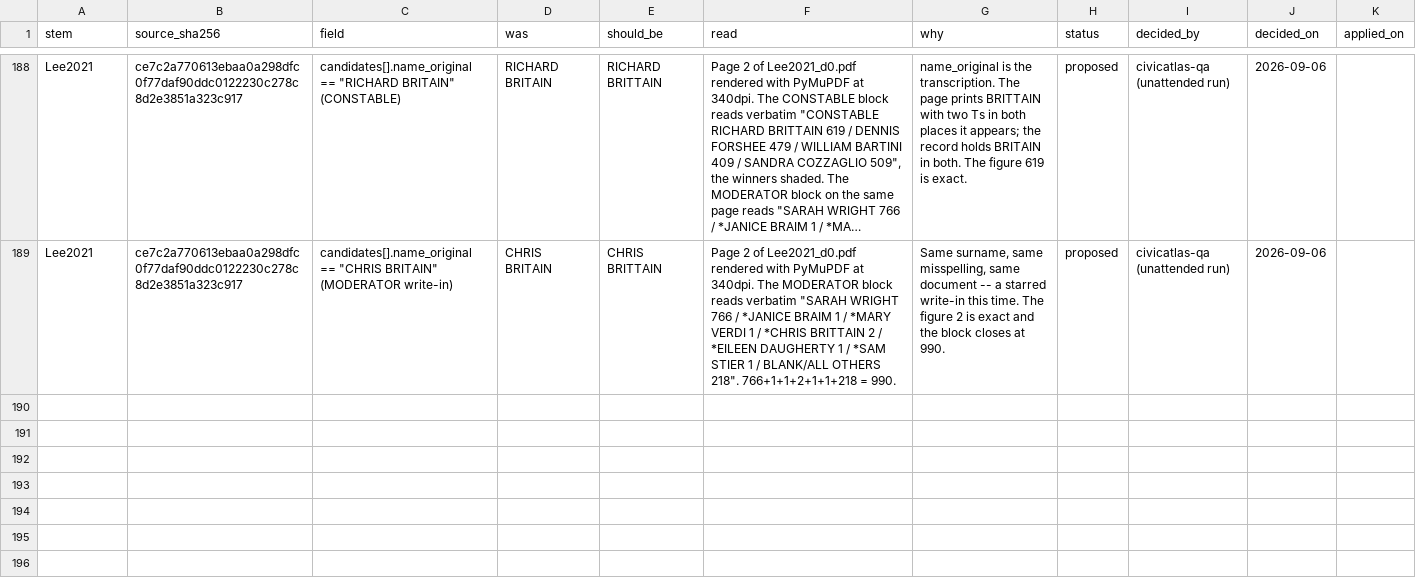
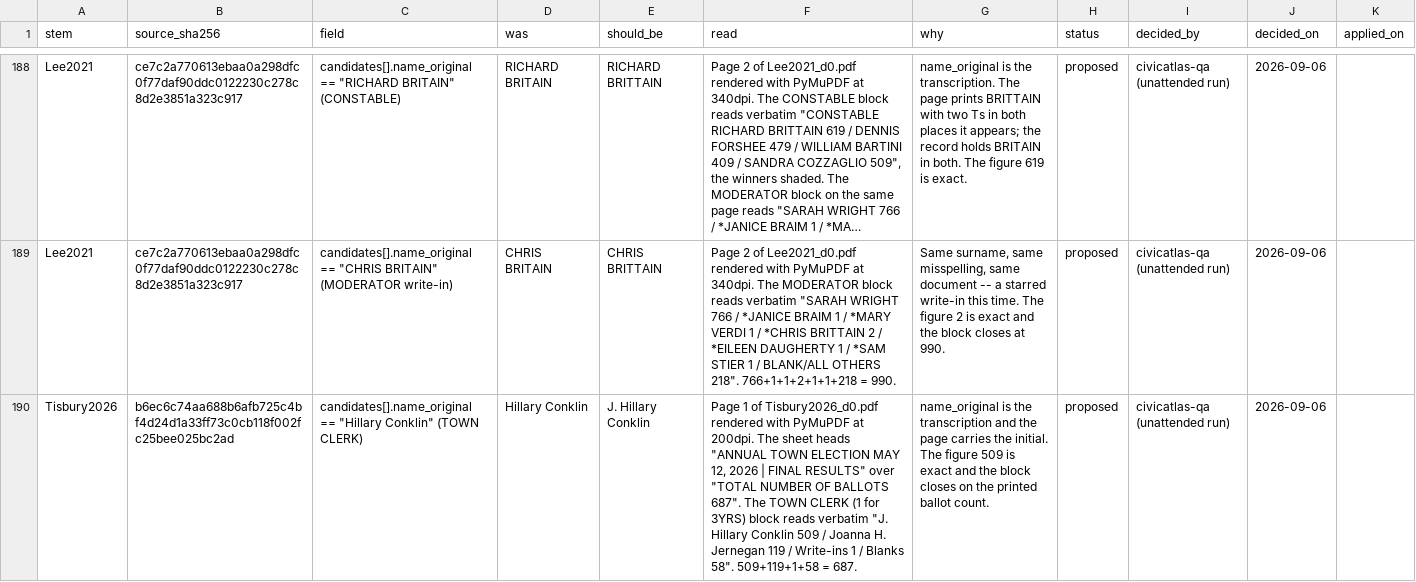
Before and after one commit to JamesNicholsWorley/muni-harvest, a CSV file: qa/reference/adjudications.csv, drawn as a sheet; only a part is shown, gaps mark what is left out; long unchanged cells end in …; the diff covers the shown part only; the diff names each change by its address in the sheet, - before the commit and + after, or states it on an @@ line.

```diff
--- a/qa/reference/adjudications.csv
+++ b/qa/reference/adjudications.csv
+row 190: Tisbury2026 | b6ec6c74aa688b6afb725c4bf4d24d1a33ff73c0cb118f002fc25bee025bc2ad | candidates[].name_original == "Hillary Conklin" (TOWN CLERK) | Hillary Conklin | J. Hillary Conklin | Page 1 of Tisbury2026_d0.pdf rendered with PyMuPDF at 200dpi. The sheet heads "ANNUAL TOWN ELECTION MAY 12, 2026 | FINAL RESULTS" over "TOTAL NUMBER OF BALLOTS 687". The TOWN CLERK (1 for 3YRS) block reads verbatim "J. Hillary Conklin 509 / Joanna H. Jernegan 119 / Write-ins 1 / Blanks 58". 509+119+1+58 = 687. | name_original is the transcription and the page carries the initial. The figure 509 is exact and the block closes on the printed ballot count. | proposed | civicatlas-qa (unattended run) | 2026-09-06
```
Also changed, not shown: 1 added row elsewhere in this file, qa/ocr_queue.csv, qa/worklist.csv.
